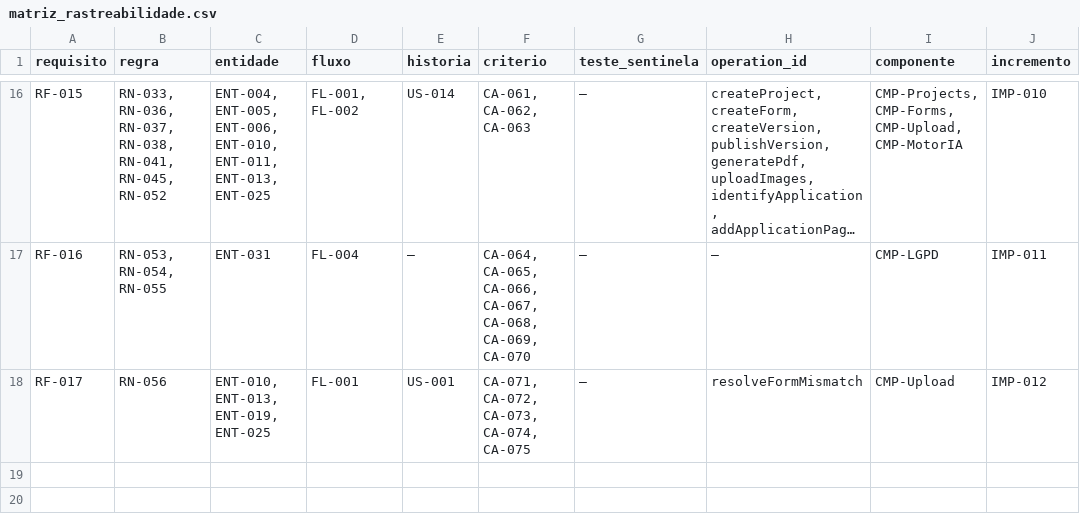
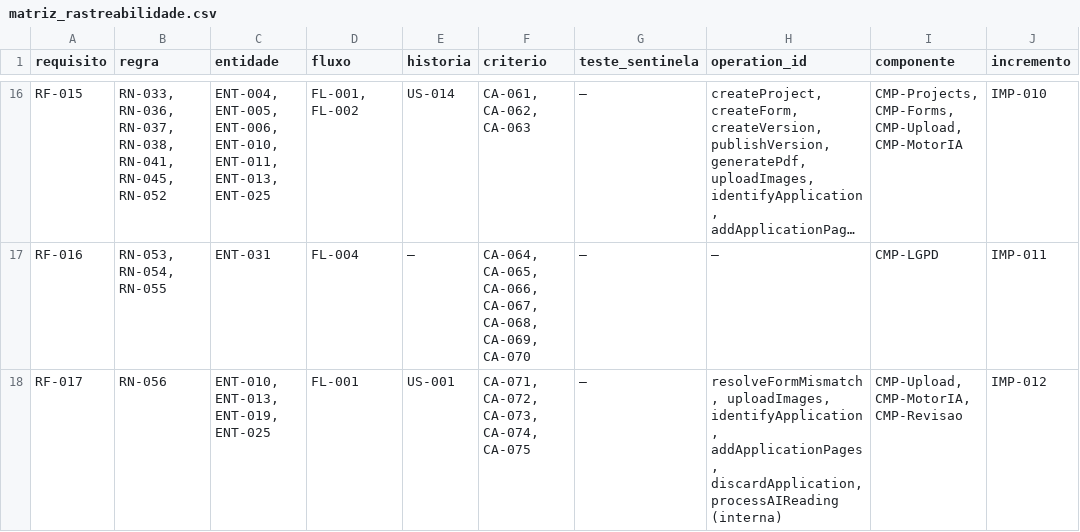
Before and after one commit to carlosyano/minhapesquisa-s2r, a CSV file: registros/matriz_rastreabilidade.csv, drawn as a sheet; only a part is shown, gaps mark what is left out; long unchanged cells end in …; the diff names each change by its address in the sheet, - before the commit and + after, or states it on an @@ line.

```diff
--- a/registros/matriz_rastreabilidade.csv
+++ b/registros/matriz_rastreabilidade.csv
-H18 (operation_id): resolveFormMismatch
+H18 (operation_id): resolveFormMismatch, uploadImages, identifyApplication, addApplicationPages, discardApplication, processAIReading (interna)
-I18 (componente): CMP-Upload
+I18 (componente): CMP-Upload, CMP-MotorIA, CMP-Revisao
```
Also changed, not shown: registros/dicionario_dados.csv, registros/plano_incrementos.csv, 6 other files.
